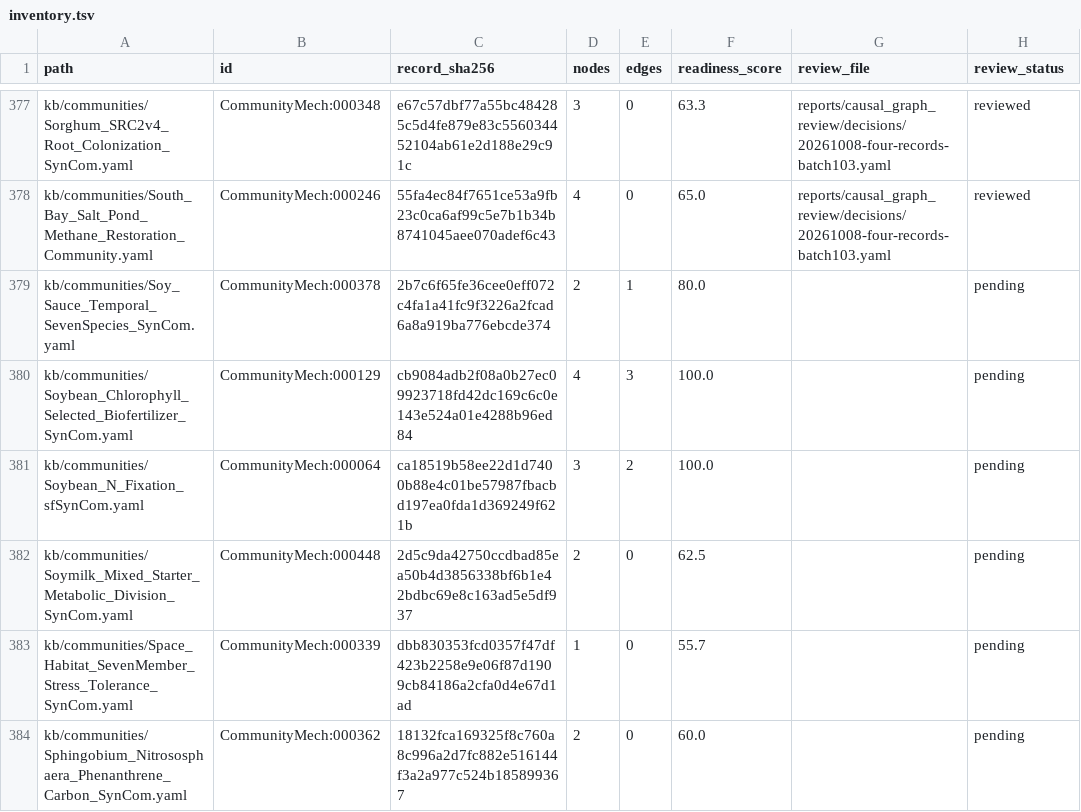
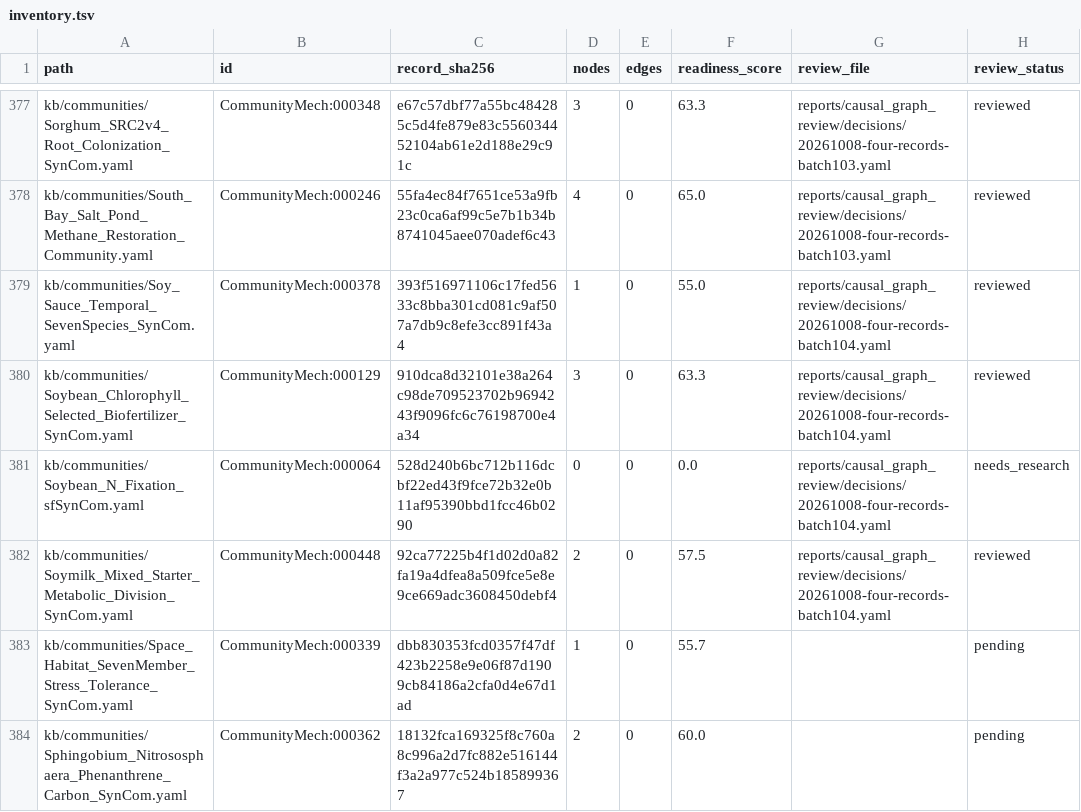
Before and after one commit to CultureBotAI/CommunityMech, a TSV file: reports/causal_graph_review/inventory.tsv, drawn as a sheet; only a part is shown, gaps mark what is left out.

Commit message:
Bound soy community graphs and record unresolved sfSynCom identity (batch104)

```diff
--- a/reports/causal_graph_review/inventory.tsv
+++ b/reports/causal_graph_review/inventory.tsv
@@ -378,6 +378,6 @@ kb/communities/Sorghum_SRC2v4_Root_Colonization_SynCom.yaml	CommunityMech:000348
 kb/communities/South_Bay_Salt_Pond_Methane_Restoration_Community.yaml	CommunityMech:000246	55fa4ec84f7651ce53a9fb23c0ca6af99c5e7b1b34b8741045aee070adef6c43	4	0	65.0	reports/causal_graph_review/decisions/20261008-four-records-batch103.yaml	reviewed
-kb/communities/Soy_Sauce_Temporal_SevenSpecies_SynCom.yaml	CommunityMech:000378	2b7c6f65fe36cee0eff072c4fa1a41fc9f3226a2fcad6a8a919ba776ebcde374	2	1	80.0		pending
-kb/communities/Soybean_Chlorophyll_Selected_Biofertilizer_SynCom.yaml	CommunityMech:000129	cb9084adb2f08a0b27ec09923718fd42dc169c6c0e143e524a01e4288b96ed84	4	3	100.0		pending
-kb/communities/Soybean_N_Fixation_sfSynCom.yaml	CommunityMech:000064	ca18519b58ee22d1d7400b88e4c01be57987fbacbd197ea0fda1d369249f621b	3	2	100.0		pending
-kb/communities/Soymilk_Mixed_Starter_Metabolic_Division_SynCom.yaml	CommunityMech:000448	2d5c9da42750ccdbad85ea50b4d3856338bf6b1e42bdbc69e8c163ad5e5df937	2	0	62.5		pending
+kb/communities/Soy_Sauce_Temporal_SevenSpecies_SynCom.yaml	CommunityMech:000378	393f516971106c17fed5633c8bba301cd081c9af507a7db9c8efe3cc891f43a4	1	0	55.0	reports/causal_graph_review/decisions/20261008-four-records-batch104.yaml	reviewed
+kb/communities/Soybean_Chlorophyll_Selected_Biofertilizer_SynCom.yaml	CommunityMech:000129	910dca8d32101e38a264c98de709523702b9694243f9096fc6c76198700e4a34	3	0	63.3	reports/causal_graph_review/decisions/20261008-four-records-batch104.yaml	reviewed
+kb/communities/Soybean_N_Fixation_sfSynCom.yaml	CommunityMech:000064	528d240b6bc712b116dcbf22ed43f9fce72b32e0b11af95390bbd1fcc46b0290	0	0	0.0	reports/causal_graph_review/decisions/20261008-four-records-batch104.yaml	needs_research
+kb/communities/Soymilk_Mixed_Starter_Metabolic_Division_SynCom.yaml	CommunityMech:000448	92ca77225b4f1d02d0a82fa19a4dfea8a509fce5e8e9ce669adc3608450debf4	2	0	57.5	reports/causal_graph_review/decisions/20261008-four-records-batch104.yaml	reviewed
 kb/communities/Space_Habitat_SevenMember_Stress_Tolerance_SynCom.yaml	CommunityMech:000339	dbb830353fcd0357f47df423b2258e9e06f87d1909cb84186a2cfa0d4e67d1ad	1	0	55.7		pending
```
Also changed, not shown: 20 other files.
